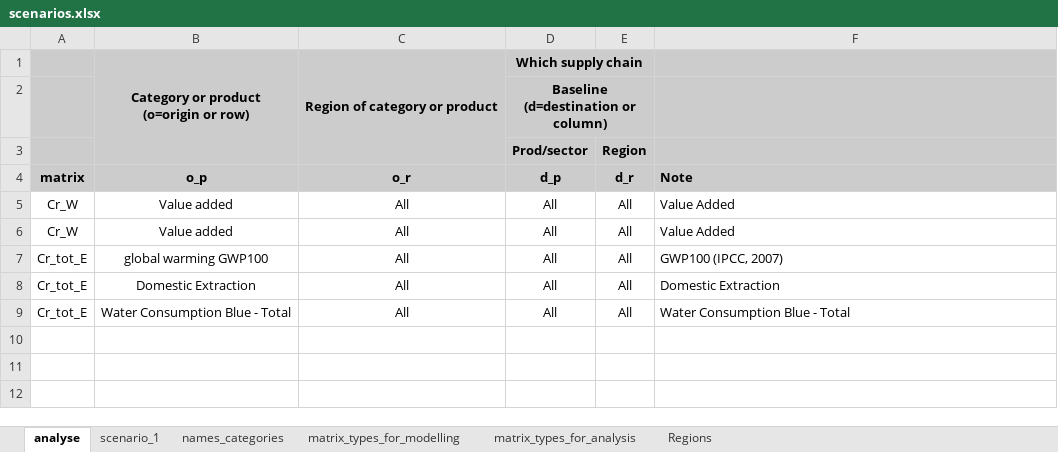
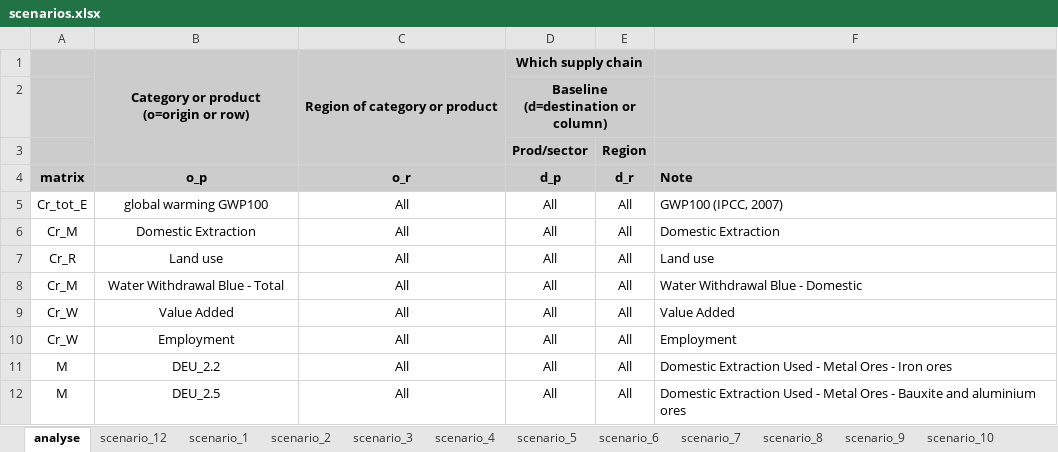
Before and after one commit to CMLPlatform/pycirk, an Excel workbook: pycirk/scenarios.xlsx, sheet analyse, drawn as a sheet; values as stored, in another font and other column widths than the file's, no borders; removed rows and columns are numbered as before the commit, all else as after; the diff names each change by its address in the sheet, - before the commit and + after, or states it on an @@ line.

```diff
--- a/pycirk/scenarios.xlsx (sheet analyse)
+++ b/pycirk/scenarios.xlsx (sheet analyse)
+sheet tab: scenario_12
+sheet tab: scenario_2
+sheet tab: scenario_3
+sheet tab: scenario_4
+sheet tab: scenario_5
+sheet tab: scenario_6
+sheet tab: scenario_7
+sheet tab: scenario_8
+sheet tab: scenario_9
+sheet tab: scenario_10
-row 5: Cr_W | Value added | All | All | All | Value Added
-row 6: Cr_W | Value added | All | All | All | Value Added
-A6 (matrix): Cr_tot_E
+A6 (matrix): Cr_M
+row 7: Cr_R | Land use | All | All | All | Land use
-A8 (matrix): Cr_tot_E
+A8 (matrix): Cr_M
-B8 (o_p): Water Consumption Blue - Total
+B8 (o_p): Water Withdrawal Blue - Total
-F8 (Note): Water Consumption Blue - Total
+F8 (Note): Water Withdrawal Blue - Domestic
+row 9: Cr_W | Value Added | All | All | All | Value Added
+row 10: Cr_W | Employment | All | All | All | Employment
+row 11: M | DEU_2.2 | All | All | All | Domestic Extraction Used - Metal Ores - Iron ores
+row 12: M | DEU_2.5 | All | All | All | Domestic Extraction Used - Metal Ores - Bauxite and aluminium ores
```
Also changed, not shown: sheet scenario_1, sheet names_categories, sheet matrix_types_for_analysis, sheet matrix_types_for_modelling, other sheet tabs, formulas that keep their value, 1 other file.
